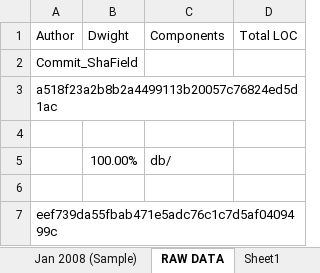
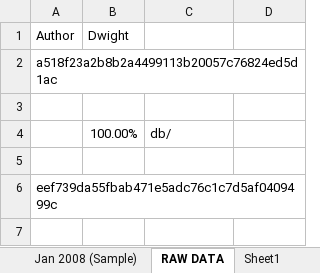
Before and after one commit to alexbrylov1994/OpenSoftwareResearch, an Excel workbook: Jan_2008_Sample.xlsx, sheet RAW DATA, drawn as a sheet; only a part is shown; the shorter side is filled out with more unchanged rows; values as stored, in another font and other column widths than the file's, no borders; the diff names each change by its address in the sheet, - before the commit and + after, or states it on an @@ line.

Commit message:
More git command modifications for processing purposes. Some arw data files. The Jan_2008 Data

```diff
--- a/Jan_2008_Sample.xlsx (sheet RAW DATA)
+++ b/Jan_2008_Sample.xlsx (sheet RAW DATA)
-C1: Components
+C1: (empty)
-D1: Total LOC
+D1: (empty)
-row 2: Commit_ShaField
```
Also changed, not shown: sheet Jan 2008 (Sample), sheet Sheet1, other sheet tabs, 3 other files.
